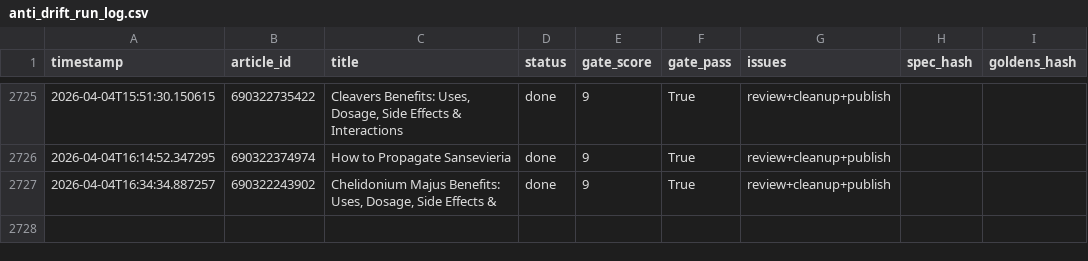
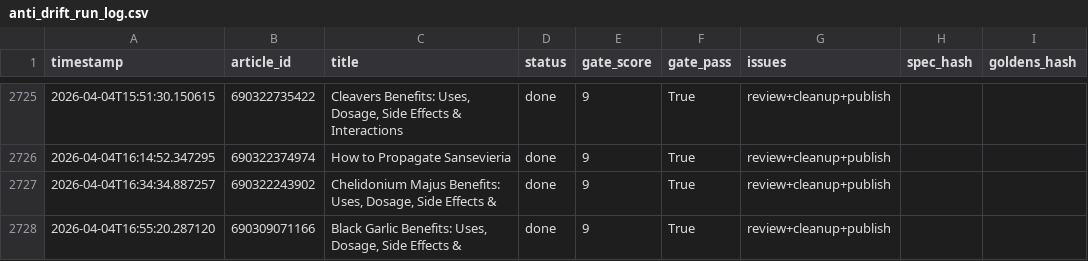
Before and after one commit to rozy0311/Shopify-Blog-Automation---Github-Actions, a CSV file: Agent - Pinterest -Shopify Blog Autopilot - End-to-End Content Factory/pipeline_v2/anti_drift_run_log.csv, drawn as a sheet; only a part is shown, gaps mark what is left out; the diff names each change by its address in the sheet, - before the commit and + after, or states it on an @@ line.

```diff
--- a/Agent - Pinterest -Shopify Blog Autopilot - End-to-End Content Factory/pipeline_v2/anti_drift_run_log.csv
+++ b/Agent - Pinterest -Shopify Blog Autopilot - End-to-End Content Factory/pipeline_v2/anti_drift_run_log.csv
+row 2728: 2026-04-04T16:55:20.287120 | 690309071166 | Black Garlic Benefits: Uses, Dosage, Side Effects & | done | 9 | True | review+cleanup+publish
```
Also changed, not shown: 2 other files.
